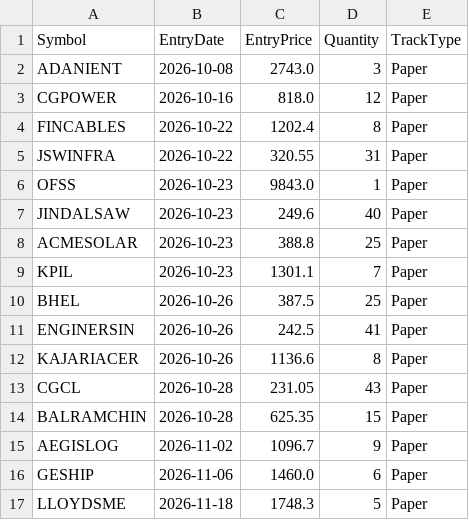
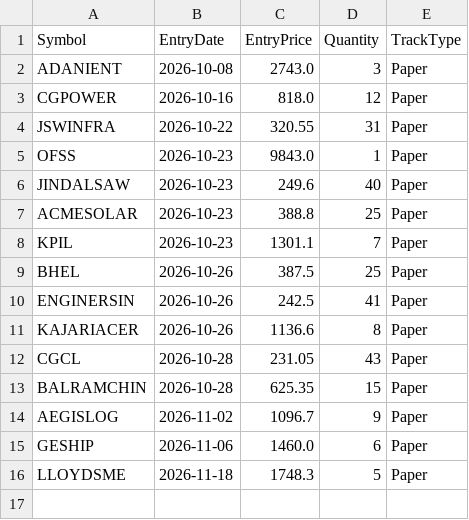
Before and after one commit to finnyrajmann/nse-bb-system, a CSV file: data/positions_bb.csv, drawn as a sheet.

Commit message:
Auto-update — 2026-11-19

```diff
--- a/data/positions_bb.csv
+++ b/data/positions_bb.csv
@@ -3,3 +3,2 @@ ADANIENT,2026-10-08,2743.0,3,Paper
 CGPOWER,2026-10-16,818.0,12,Paper
-FINCABLES,2026-10-22,1202.4,8,Paper
 JSWINFRA,2026-10-22,320.55,31,Paper
```
